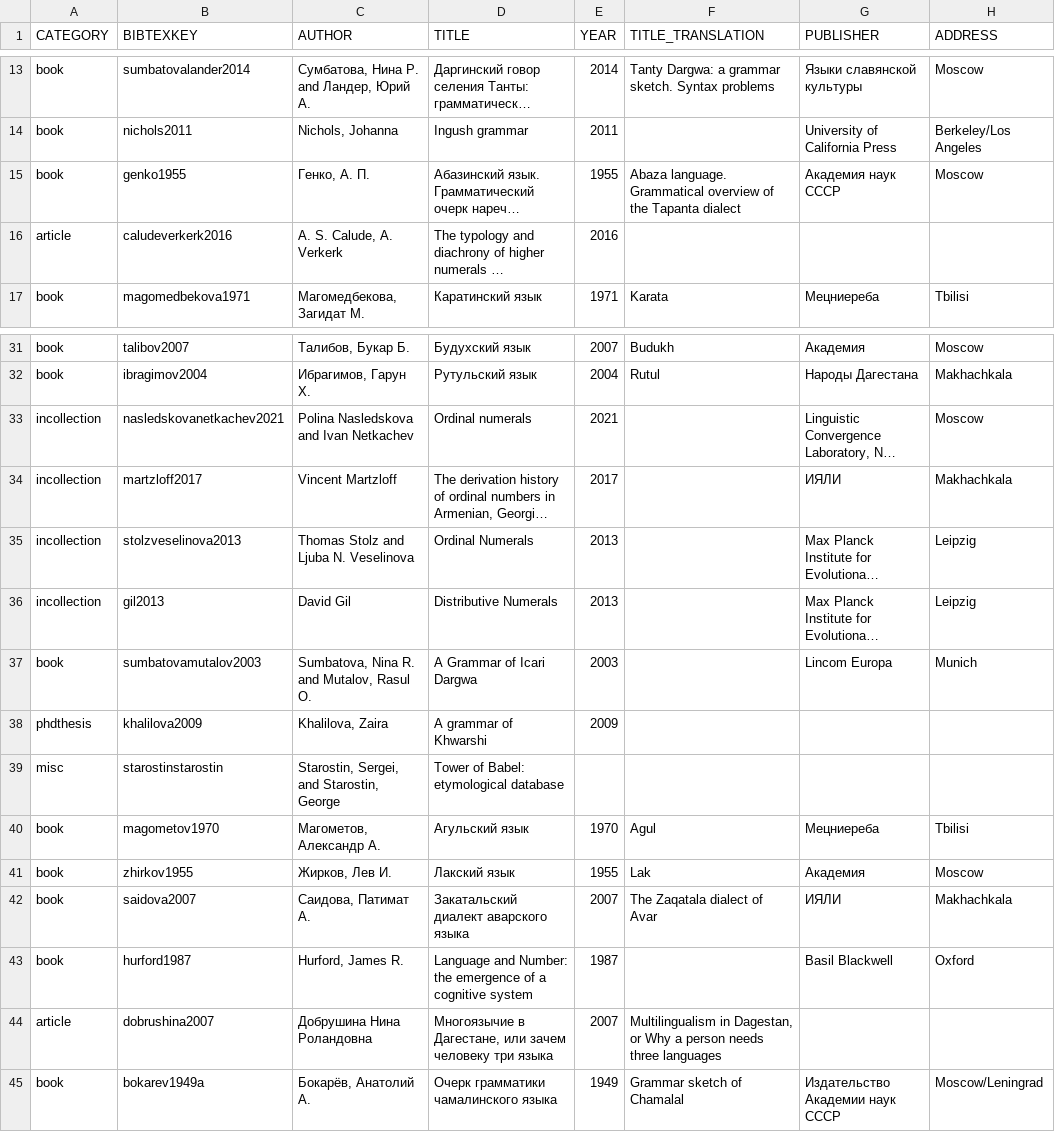
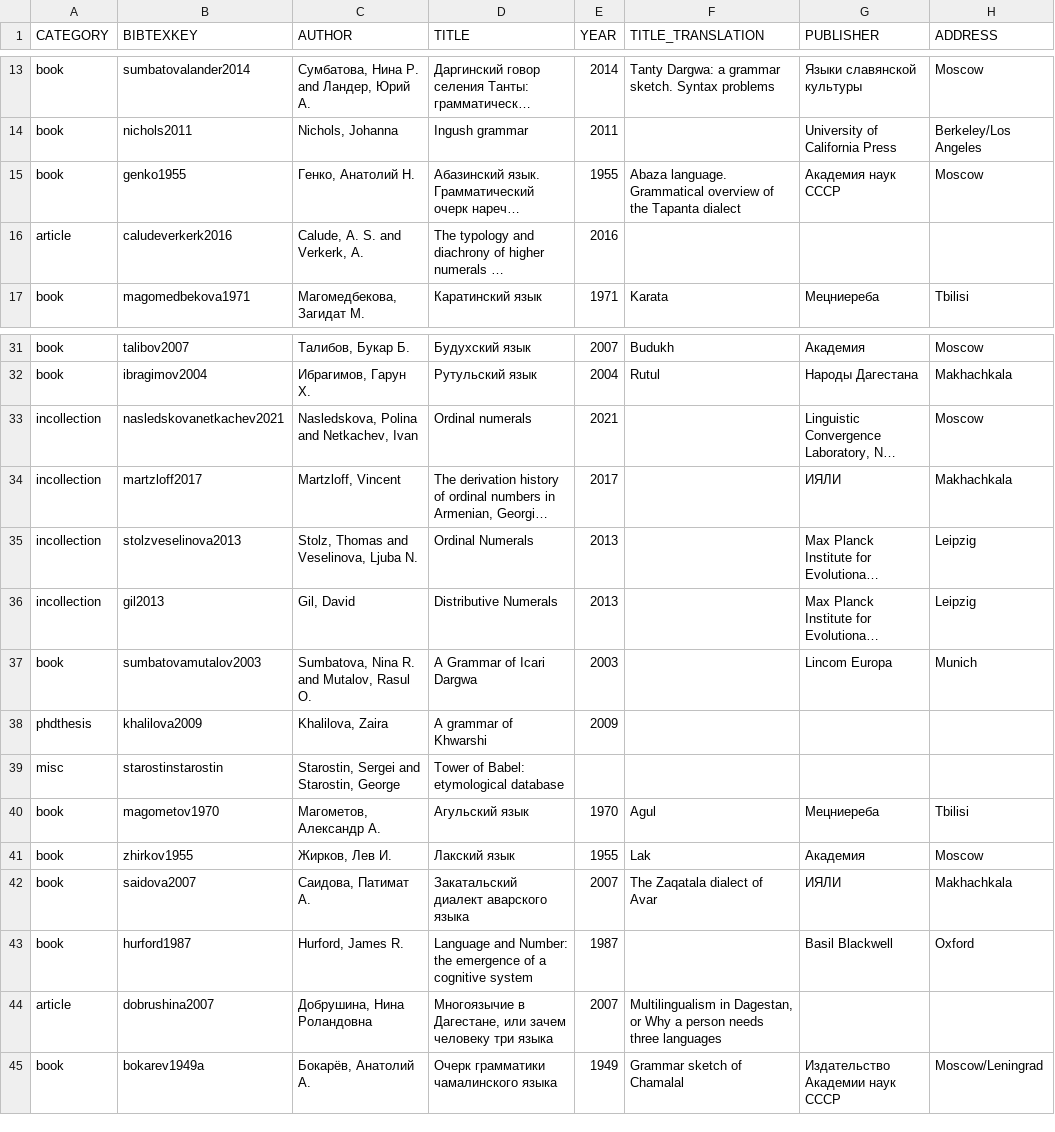
Before and after one commit to LingConLab/TALD, a TSV file: data/orig_bib_tsv/numeral_crowns_endings_bib.tsv, drawn as a sheet; only a part is shown, gaps mark what is left out; long unchanged cells end in …; the diff names each change by its address in the sheet, - before the commit and + after, or states it on an @@ line.

Commit message:
Update numeral_crowns_endings_bib.tsv
bibliography corrected

```diff
--- a/data/orig_bib_tsv/numeral_crowns_endings_bib.tsv
+++ b/data/orig_bib_tsv/numeral_crowns_endings_bib.tsv
-C15 (AUTHOR): Генко, А. П.
+C15 (AUTHOR): Генко, Анатолий Н.
-C16 (AUTHOR): A. S. Calude, A. Verkerk
+C16 (AUTHOR): Calude, A. S. and Verkerk, A.
-C33 (AUTHOR): Polina Nasledskova and Ivan Netkachev
+C33 (AUTHOR): Nasledskova, Polina and Netkachev, Ivan
-C34 (AUTHOR): Vincent Martzloff
+C34 (AUTHOR): Martzloff, Vincent
-C35 (AUTHOR): Thomas Stolz and Ljuba N. Veselinova
+C35 (AUTHOR): Stolz, Thomas and Veselinova, Ljuba N.
-C36 (AUTHOR): David Gil
+C36 (AUTHOR): Gil, David
-C39 (AUTHOR): Starostin, Sergei, and Starostin, George
+C39 (AUTHOR): Starostin, Sergei and Starostin, George
-C44 (AUTHOR): Добрушина Нина Роландовна
+C44 (AUTHOR): Добрушина, Нина Роландовна
```
